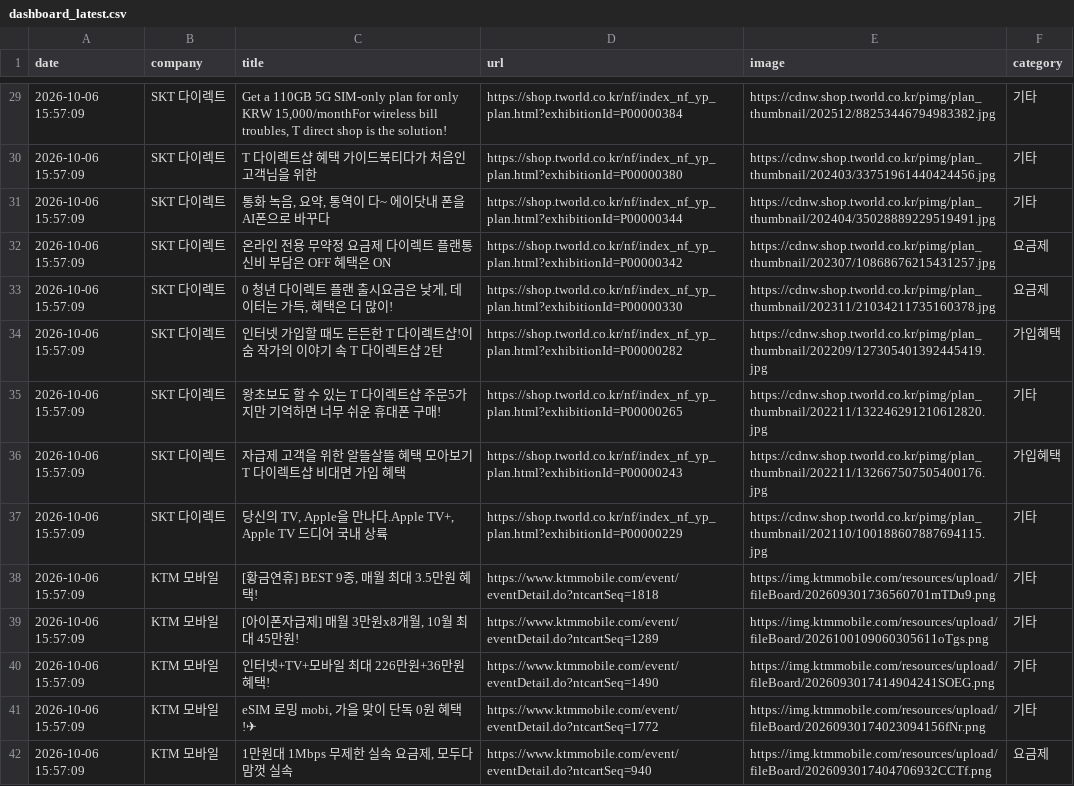
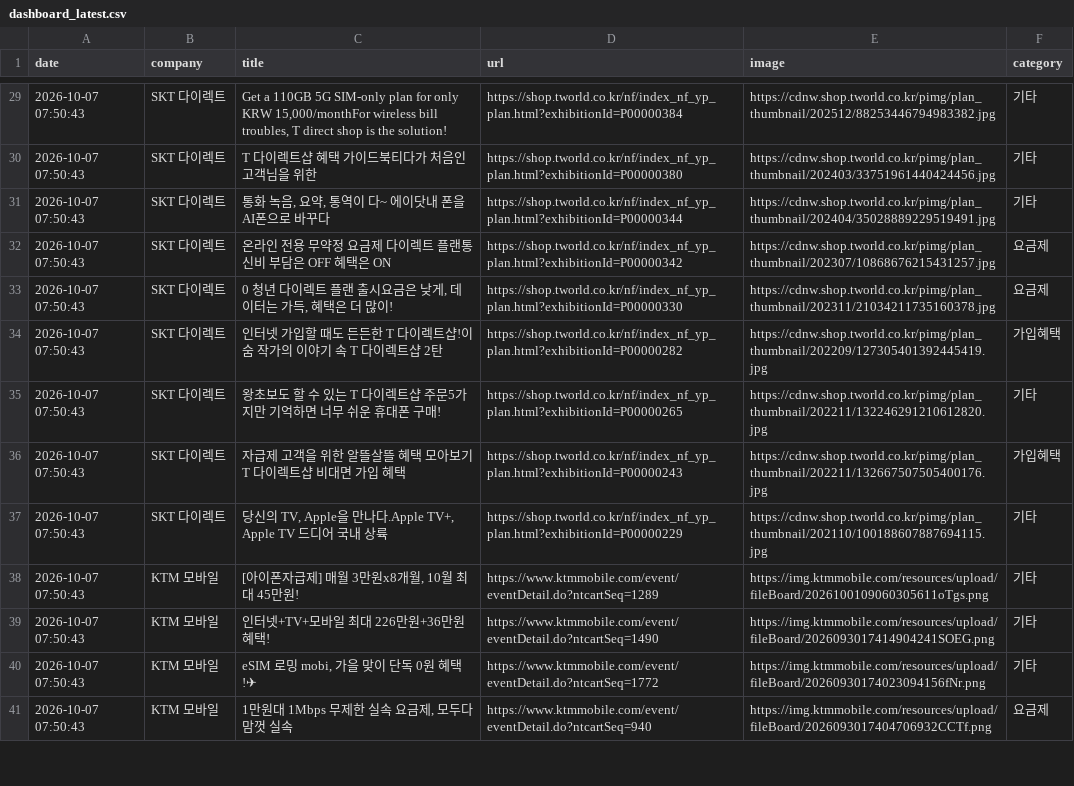
Before and after one commit to rodolfochoi911-lgtm/competitor-monitor, a CSV file: data/dashboard_latest.csv, drawn as a sheet; only a part is shown, gaps mark what is left out; removed rows and columns are numbered as before the commit, all else as after; the diff covers the shown part only; the diff names each change by its address in the sheet, - before the commit and + after, or states it on an @@ line.

```diff
--- a/data/dashboard_latest.csv
+++ b/data/dashboard_latest.csv
-A29:A37 (date): 2026-10-06 15:57:09
+A29:A37 (date): 2026-10-07 07:50:43
-row 38: 2026-10-06 15:57:09 | KTM 모바일 | [황금연휴] BEST 9종, 매월 최대 3.5만원 혜택! | https://www.ktmmobile.com/event/eventDetail.do?ntcartSeq=1818 | https://img.ktmmobile.com/resources/upload/fileBoard/202609301736560701mTDu9.png | 기타
-A38:A41 (date): 2026-10-06 15:57:09
+A38:A41 (date): 2026-10-07 07:50:43
```
Also changed, not shown: 157 edited cells elsewhere in this file, data/notices_latest.csv, 3 other files.
